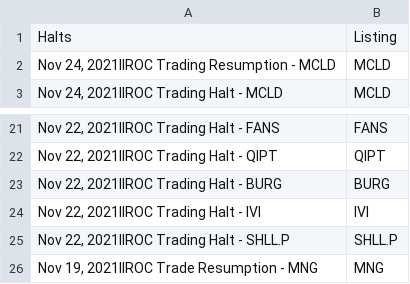
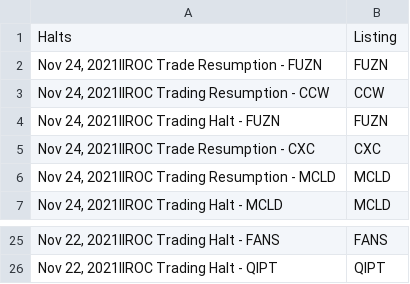
Before and after one commit to dli-invest/halts_and_news, a CSV file: halts.csv, drawn as a sheet; only a part is shown, gaps mark what is left out.

```diff
--- a/halts.csv
+++ b/halts.csv
@@ -1,2 +1,6 @@
 Halts,Listing
+"Nov 24, 2021IIROC Trade Resumption - FUZN",FUZN
+"Nov 24, 2021IIROC Trading Resumption - CCW",CCW
+"Nov 24, 2021IIROC Trading Halt - FUZN",FUZN
+"Nov 24, 2021IIROC Trade Resumption - CXC",CXC
 "Nov 24, 2021IIROC Trading Resumption - MCLD",MCLD
@@ -22,5 +26 @@ Halts,Listing
 "Nov 22, 2021IIROC Trading Halt - QIPT",QIPT
-"Nov 22, 2021IIROC Trading Halt - BURG",BURG
-"Nov 22, 2021IIROC Trading Halt - IVI",IVI
-"Nov 22, 2021IIROC Trading Halt - SHLL.P",SHLL.P
-"Nov 19, 2021IIROC Trade Resumption - MNG",MNG
```
Also changed, not shown: full_news.csv, news.csv.
